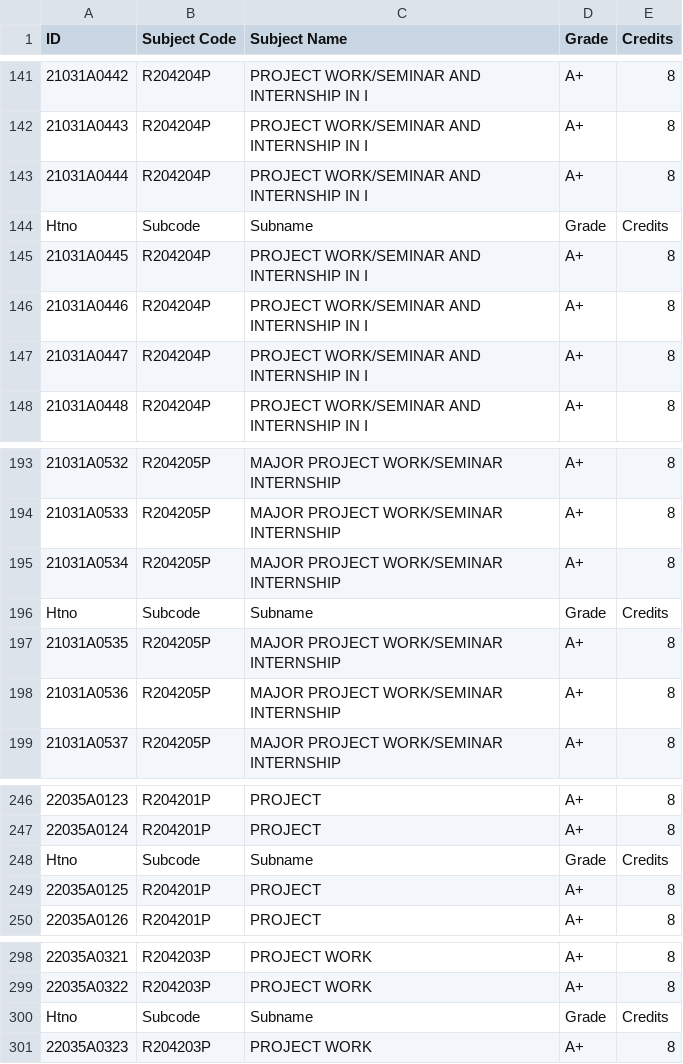
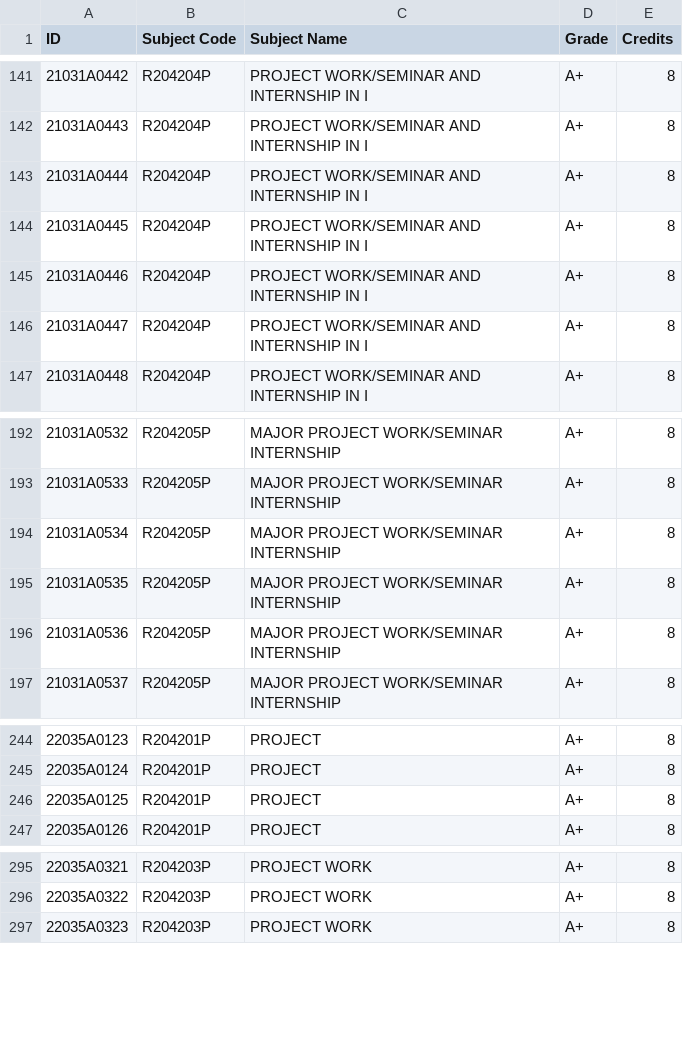
Before and after one commit to rsrsp21/StudentResultPortal-1, a CSV file: data/semesters/2021/semester8.csv, drawn as a sheet; only a part is shown, gaps mark what is left out.

Commit message:
export

```diff
--- a/data/semesters/2021/semester8.csv
+++ b/data/semesters/2021/semester8.csv
@@ -143,3 +143,2 @@ ID,Subject Code,Subject Name,Grade,Credits
 21031A0444,R204204P,PROJECT WORK/SEMINAR AND INTERNSHIP IN I,A+,8
-Htno,Subcode,Subname,Grade,Credits
 21031A0445,R204204P,PROJECT WORK/SEMINAR AND INTERNSHIP IN I,A+,8
@@ -195,3 +194,2 @@ Htno,Subcode,Subname,Grade,Credits
 21031A0534,R204205P,MAJOR PROJECT WORK/SEMINAR INTERNSHIP,A+,8
-Htno,Subcode,Subname,Grade,Credits
 21031A0535,R204205P,MAJOR PROJECT WORK/SEMINAR INTERNSHIP,A+,8
@@ -247,3 +245,2 @@ Htno,Subcode,Subname,Grade,Credits
 22035A0124,R204201P,PROJECT,A+,8
-Htno,Subcode,Subname,Grade,Credits
 22035A0125,R204201P,PROJECT,A+,8
@@ -299,3 +296,2 @@ Htno,Subcode,Subname,Grade,Credits
 22035A0322,R204203P,PROJECT WORK,A+,8
-Htno,Subcode,Subname,Grade,Credits
 22035A0323,R204203P,PROJECT WORK,A+,8
```
